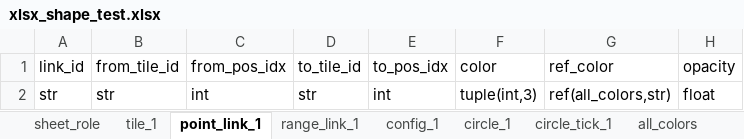
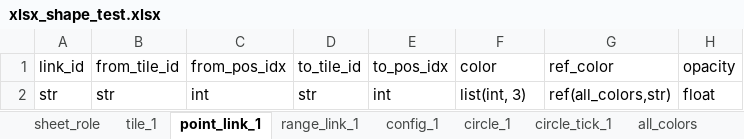
Before and after one commit to huangfeidian/circos, an Excel workbook: data/xlsx_shape_test.xlsx, sheet point_link_1, drawn as a sheet; values as stored, in another font and other column widths than the file's, no borders; the diff names each change by its address in the sheet, - before the commit and + after, or states it on an @@ line.

```diff
--- a/data/xlsx_shape_test.xlsx (sheet point_link_1)
+++ b/data/xlsx_shape_test.xlsx (sheet point_link_1)
-F2 (color): tuple(int,3)
+F2 (color): list(int, 3)
```
Also changed, not shown: sheet circle_1, sheet tile_1, sheet config_1, sheet range_link_1, 1 other file.
